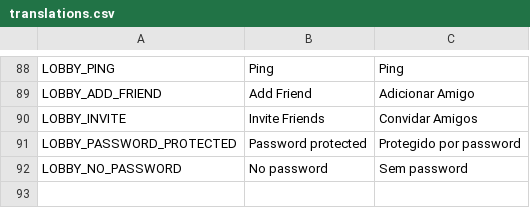
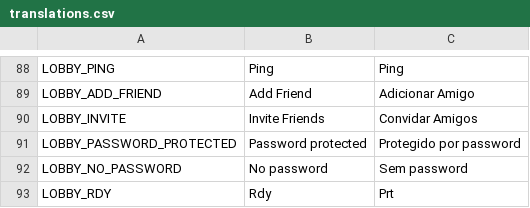
Before and after one commit to Strefiz-Git/Vivo-Sprint, a CSV file: game/translations/translations.csv, drawn as a sheet; only a part is shown, gaps mark what is left out.

```diff
--- a/game/translations/translations.csv
+++ b/game/translations/translations.csv
@@ -92 +92,2 @@ LOBBY_PASSWORD_PROTECTED,Password protected,Protegido por password
 LOBBY_NO_PASSWORD,No password,Sem password
+LOBBY_RDY,Rdy,Prt
```
Also changed, not shown: 3 other files.
